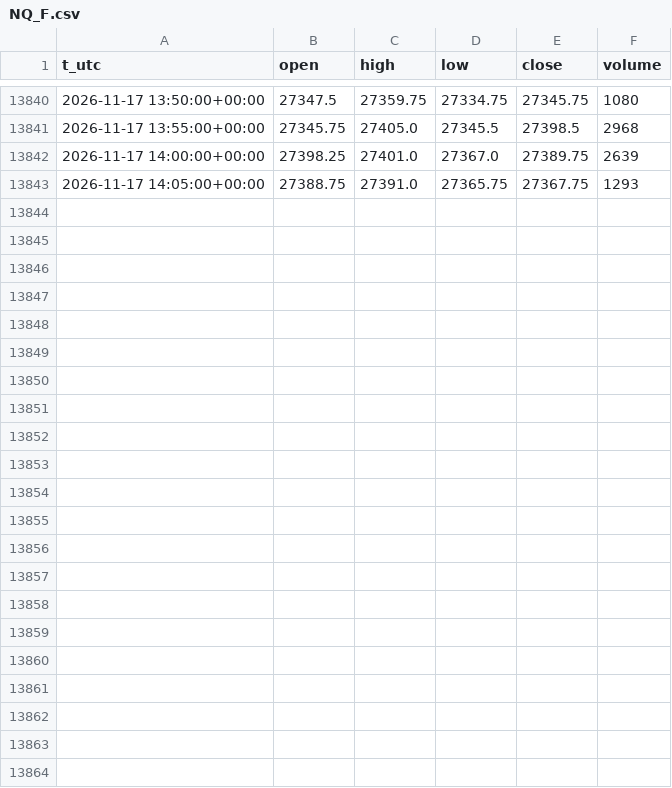
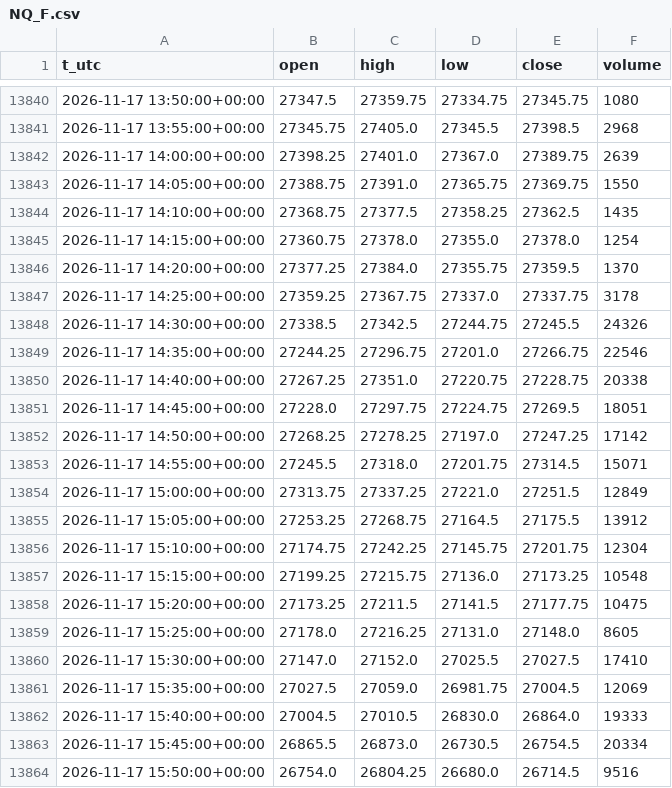
Before and after one commit to egedogann/piyasa-veri, a CSV file: data/m5/NQ_F.csv, drawn as a sheet; only a part is shown, gaps mark what is left out.

```diff
--- a/data/m5/NQ_F.csv
+++ b/data/m5/NQ_F.csv
@@ -13842,2 +13842,23 @@ t_utc,open,high,low,close,volume
 2026-11-17 14:00:00+00:00,27398.25,27401.0,27367.0,27389.75,2639
-2026-11-17 14:05:00+00:00,27388.75,27391.0,27365.75,27367.75,1293
+2026-11-17 14:05:00+00:00,27388.75,27391.0,27365.75,27369.75,1550
+2026-11-17 14:10:00+00:00,27368.75,27377.5,27358.25,27362.5,1435
+2026-11-17 14:15:00+00:00,27360.75,27378.0,27355.0,27378.0,1254
+2026-11-17 14:20:00+00:00,27377.25,27384.0,27355.75,27359.5,1370
+2026-11-17 14:25:00+00:00,27359.25,27367.75,27337.0,27337.75,3178
+2026-11-17 14:30:00+00:00,27338.5,27342.5,27244.75,27245.5,24326
+2026-11-17 14:35:00+00:00,27244.25,27296.75,27201.0,27266.75,22546
+2026-11-17 14:40:00+00:00,27267.25,27351.0,27220.75,27228.75,20338
+2026-11-17 14:45:00+00:00,27228.0,27297.75,27224.75,27269.5,18051
+2026-11-17 14:50:00+00:00,27268.25,27278.25,27197.0,27247.25,17142
+2026-11-17 14:55:00+00:00,27245.5,27318.0,27201.75,27314.5,15071
+2026-11-17 15:00:00+00:00,27313.75,27337.25,27221.0,27251.5,12849
+2026-11-17 15:05:00+00:00,27253.25,27268.75,27164.5,27175.5,13912
+2026-11-17 15:10:00+00:00,27174.75,27242.25,27145.75,27201.75,12304
+2026-11-17 15:15:00+00:00,27199.25,27215.75,27136.0,27173.25,10548
+2026-11-17 15:20:00+00:00,27173.25,27211.5,27141.5,27177.75,10475
+2026-11-17 15:25:00+00:00,27178.0,27216.25,27131.0,27148.0,8605
+2026-11-17 15:30:00+00:00,27147.0,27152.0,27025.5,27027.5,17410
+2026-11-17 15:35:00+00:00,27027.5,27059.0,26981.75,27004.5,12069
+2026-11-17 15:40:00+00:00,27004.5,27010.5,26830.0,26864.0,19333
+2026-11-17 15:45:00+00:00,26865.5,26873.0,26730.5,26754.5,20334
+2026-11-17 15:50:00+00:00,26754.0,26804.25,26680.0,26714.5,9516
```
Also changed, not shown: data/d1/LQD.csv, data/d1/NVDA.csv, 46 other files.
